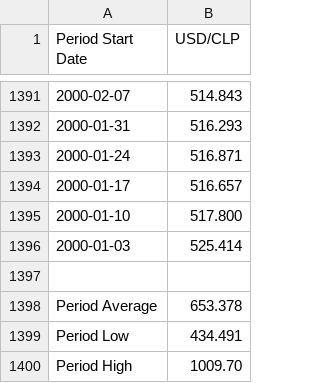
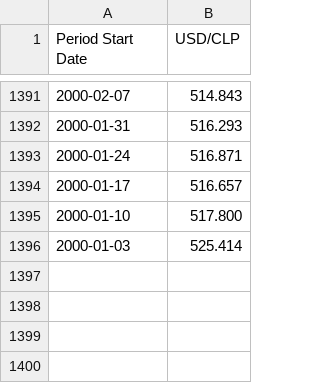
Before and after one commit to diegofabio21/Seminario, a CSV file: Usd:clp oferta .csv, drawn as a sheet; only a part is shown, gaps mark what is left out; the diff names each change by its address in the sheet, - before the commit and + after, or states it on an @@ line.

Commit message:
Update Usd:clp oferta .csv with new date entry
Removed period statistics and added a date entry.

```diff
--- a/Usd:clp oferta .csv
+++ b/Usd:clp oferta .csv
-row 1397: (empty)
-row 1398: Period Average | 653.378
-row 1399: Period Low | 434.491
-row 1400: Period High | 1009.70
```
